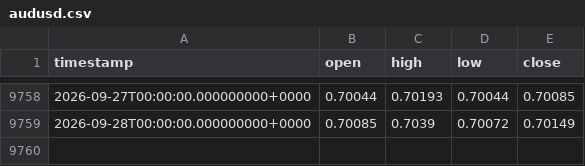
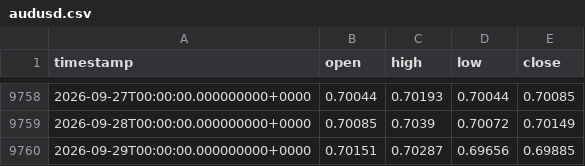
Before and after one commit to OneFiveSevenOh/data, a CSV file: dukas/daily/audusd.csv, drawn as a sheet; only a part is shown, gaps mark what is left out.

Commit message:
update with data up to and including 2026-09-29

```diff
--- a/dukas/daily/audusd.csv
+++ b/dukas/daily/audusd.csv
@@ -9759 +9759,2 @@ timestamp,open,high,low,close
 2026-09-28T00:00:00.000000000+0000,0.70085,0.7039,0.70072,0.70149
+2026-09-29T00:00:00.000000000+0000,0.70151,0.70287,0.69656,0.69885
```
Also changed, not shown: dukas/daily/eurusd.csv, dukas/daily/gbpusd.csv, 4 other files.
